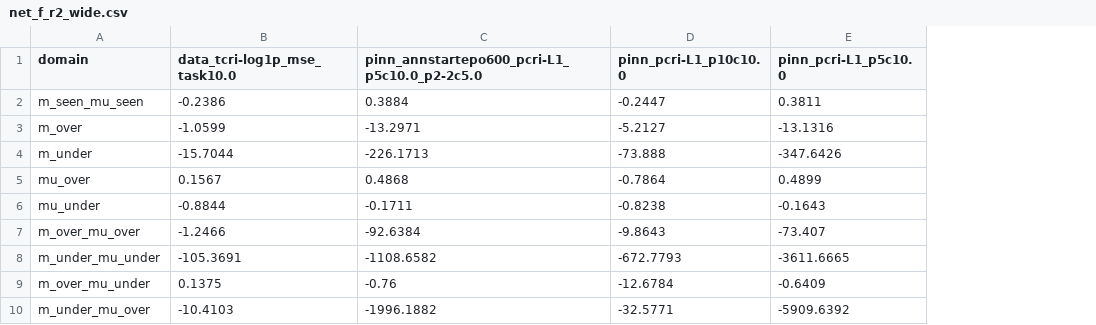
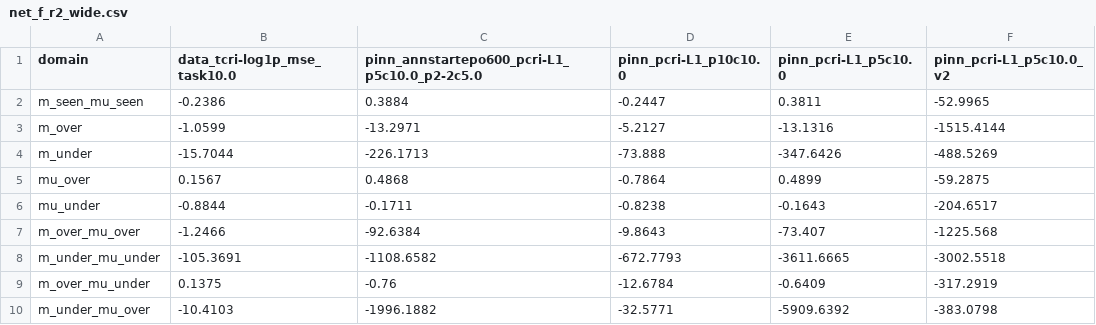
Before and after one commit to koyo-8144/offline_training_phypush, a CSV file: comparison_results/net_f_r2_wide.csv, drawn as a sheet; the diff names each change by its address in the sheet, - before the commit and + after, or states it on an @@ line.

```diff
--- a/comparison_results/net_f_r2_wide.csv
+++ b/comparison_results/net_f_r2_wide.csv
+column F (pinn_pcri-L1_p5c10.0_v2), rows 2-10: -52.9965 | -1515.4144 | -488.5269 | -59.2875 | -204.6517 | -1225.568 | -3002.5518 | -317.2919 | -383.0798
```
Also changed, not shown: comparison_results/fric_r2_wide.csv, comparison_results/mass_smape_wide.csv, 26 other files.
